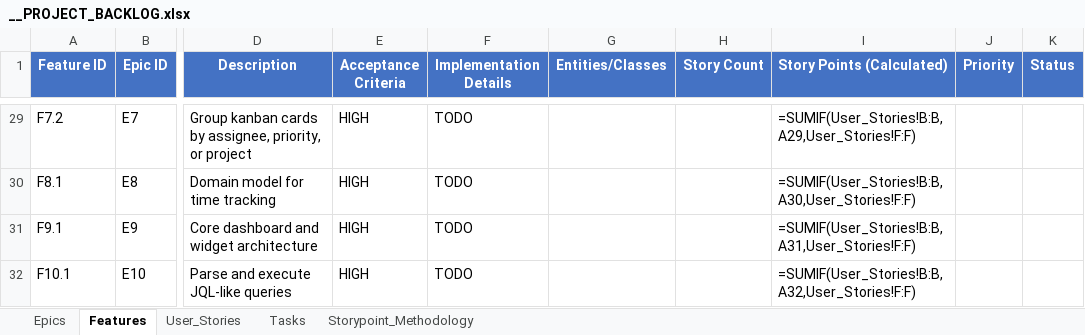
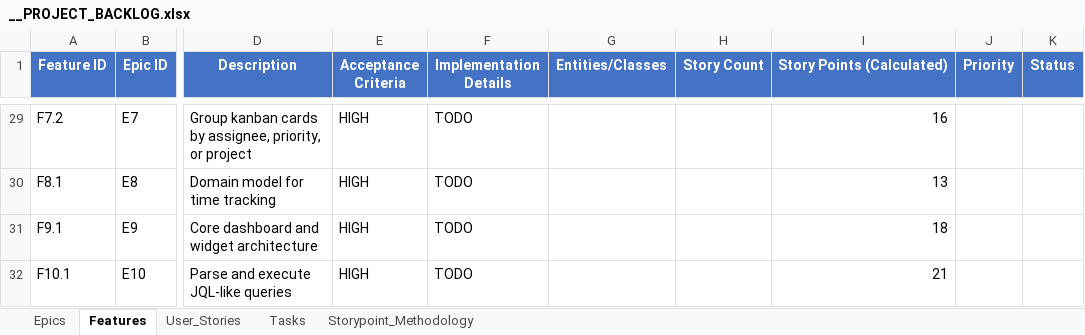
Before and after one commit to yalovali/derbent, an Excel workbook: docs/__PROJECT_BACKLOG.xlsx, sheet Features, drawn as a sheet; only a part is shown, gaps mark what is left out; values as stored, in another font and other column widths than the file's, no borders; formulas without a stored value are shown as written; charts and pictures not drawn; the diff covers the shown part only; the diff names each change by its address in the sheet, - before the commit and + after, or states it on an @@ line.

```diff
--- a/docs/__PROJECT_BACKLOG.xlsx (sheet Features)
+++ b/docs/__PROJECT_BACKLOG.xlsx (sheet Features)
-I29 (Story Points (Calculated)): =SUMIF(User_Stories!B:B,A29,User_Stories!F:F)
+I29 (Story Points (Calculated)): 16
-I30 (Story Points (Calculated)): =SUMIF(User_Stories!B:B,A30,User_Stories!F:F)
+I30 (Story Points (Calculated)): 13
-I31 (Story Points (Calculated)): =SUMIF(User_Stories!B:B,A31,User_Stories!F:F)
+I31 (Story Points (Calculated)): 18
-I32 (Story Points (Calculated)): =SUMIF(User_Stories!B:B,A32,User_Stories!F:F)
+I32 (Story Points (Calculated)): 21
```
Also changed, not shown: 27 edited cells elsewhere in this sheet, sheet Tasks, sheet Epics, hidden cells, charts or pictures, 1 other file.
